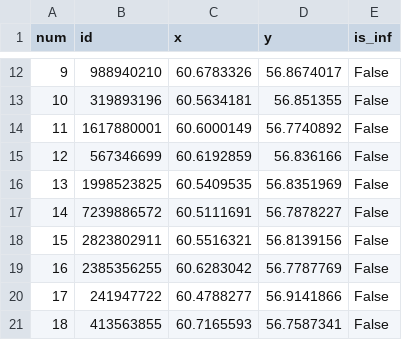
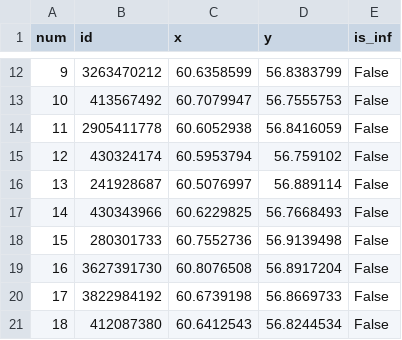
Before and after one commit to olyakrylo/Graph_Uni_Proj, a CSV file: csv/chosen_objs.csv, drawn as a sheet; only a part is shown, gaps mark what is left out; the diff covers the shown part only.

```diff
--- a/csv/chosen_objs.csv
+++ b/csv/chosen_objs.csv
@@ -12,10 +12,10 @@ num,id,x,y,is_inf
-9,988940210,60.6783326,56.8674017,False
-10,319893196,60.5634181,56.851355,False
-11,1617880001,60.6000149,56.7740892,False
-12,567346699,60.6192859,56.836166,False
-13,1998523825,60.5409535,56.8351969,False
-14,7239886572,60.5111691,56.7878227,False
-15,2823802911,60.5516321,56.8139156,False
-16,2385356255,60.6283042,56.7787769,False
-17,241947722,60.4788277,56.9141866,False
-18,413563855,60.7165593,56.7587341,False
+9,3263470212,60.6358599,56.8383799,False
+10,413567492,60.7079947,56.7555753,False
+11,2905411778,60.6052938,56.8416059,False
+12,430324174,60.5953794,56.759102,False
+13,241928687,60.5076997,56.889114,False
+14,430343966,60.6229825,56.7668493,False
+15,280301733,60.7552736,56.9139498,False
+16,3627391730,60.8076508,56.8917204,False
+17,3822984192,60.6739198,56.8669733,False
+18,412087380,60.6412543,56.8244534,False
```
Also changed, not shown: 93 edited cells elsewhere in this file, 12 other files.
